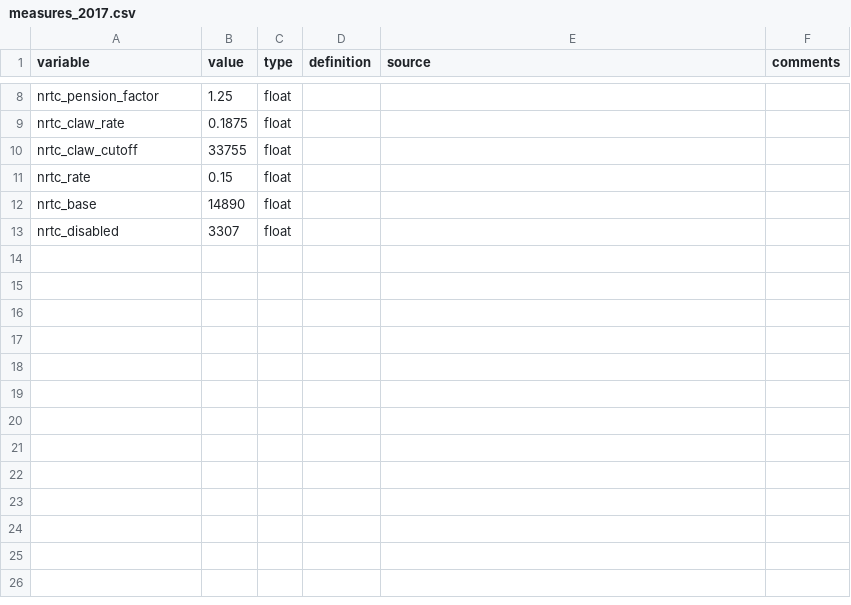
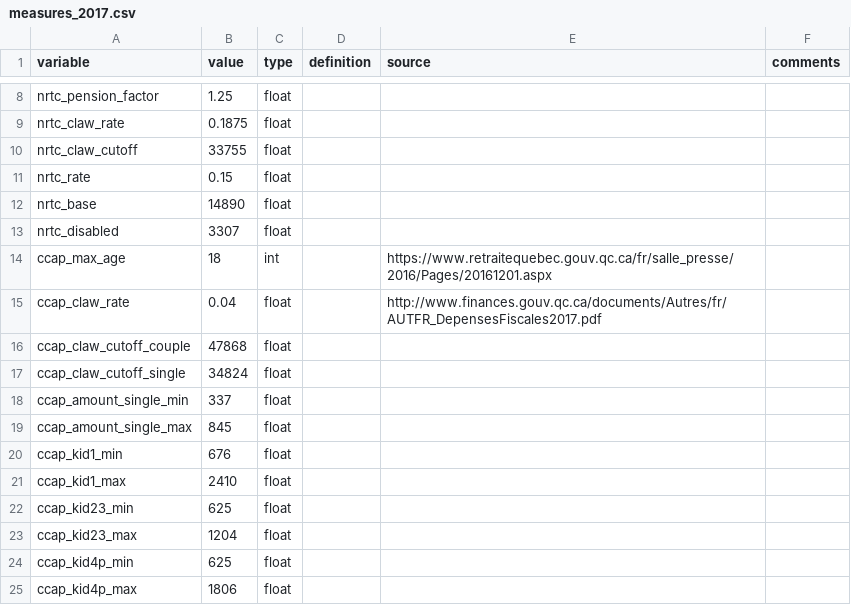
Before and after one commit to CREEi-models/srd, a CSV file: srd/quebec/params/measures_2017.csv, drawn as a sheet; only a part is shown, gaps mark what is left out.

```diff
--- a/srd/quebec/params/measures_2017.csv
+++ b/srd/quebec/params/measures_2017.csv
@@ -13 +13,13 @@ nrtc_base;14890;float;;;
 nrtc_disabled;3307;float;;;
+ccap_max_age;18;int;;https://www.retraitequebec.gouv.qc.ca/fr/salle_presse/2016/Pages/20161201.aspx;
+ccap_claw_rate;0.04;float;;http://www.finances.gouv.qc.ca/documents/Autres/fr/AUTFR_DepensesFiscales2017.pdf;
+ccap_claw_cutoff_couple;47868;float;;;
+ccap_claw_cutoff_single;34824;float;;;
+ccap_amount_single_min;337;float;;;
+ccap_amount_single_max;845;float;;;
+ccap_kid1_min;676;float;;;
+ccap_kid1_max;2410;float;;;
+ccap_kid23_min;625;float;;;
+ccap_kid23_max;1204;float;;;
+ccap_kid4p_min;625;float;;;
+ccap_kid4p_max;1806;float;;;
```
Also changed, not shown: srd/quebec/params/measures_2016.csv, srd/quebec/params/measures_2018.csv, 11 other files.
